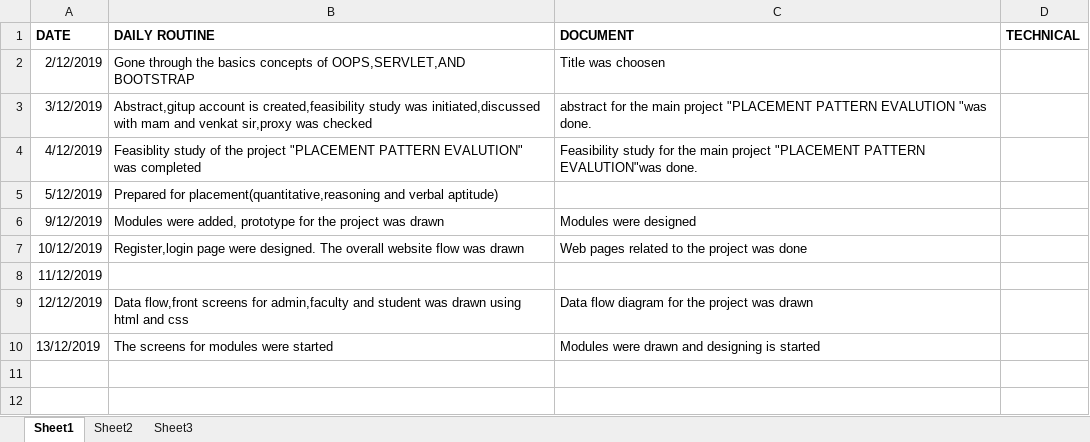
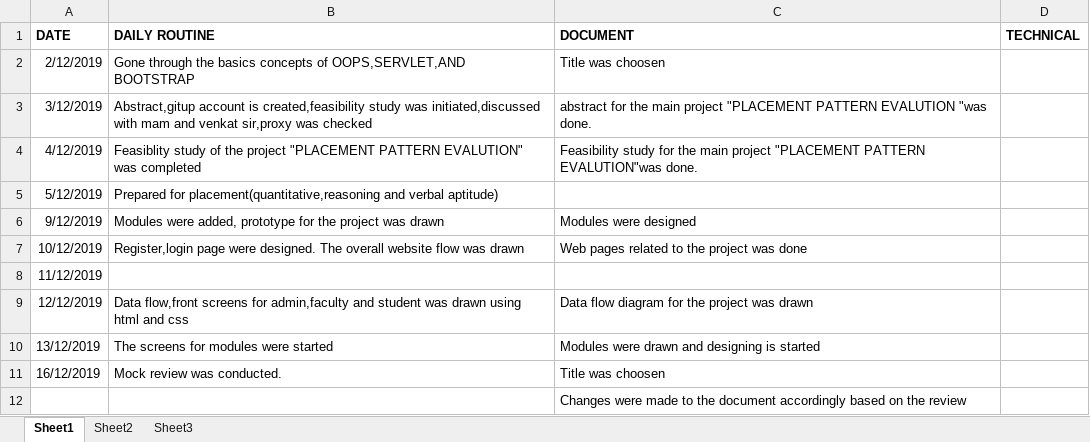
Before and after one commit to madhuvandhinagaraj123/placement-pattern-Evaluation, an Excel workbook: main project excel sheet updated.xlsx, sheet Sheet1, drawn as a sheet; values as stored, in another font and other column widths than the file's, no borders; the diff names each change by its address in the sheet, - before the commit and + after, or states it on an @@ line.

Commit message:
Add files via upload

```diff
--- a/main project excel sheet updated.xlsx (sheet Sheet1)
+++ b/main project excel sheet updated.xlsx (sheet Sheet1)
+row 11: 16/12/2019 | Mock review was conducted. | Title was choosen
+row 12:  |  | Changes were made to the document accordingly based on the review
```
